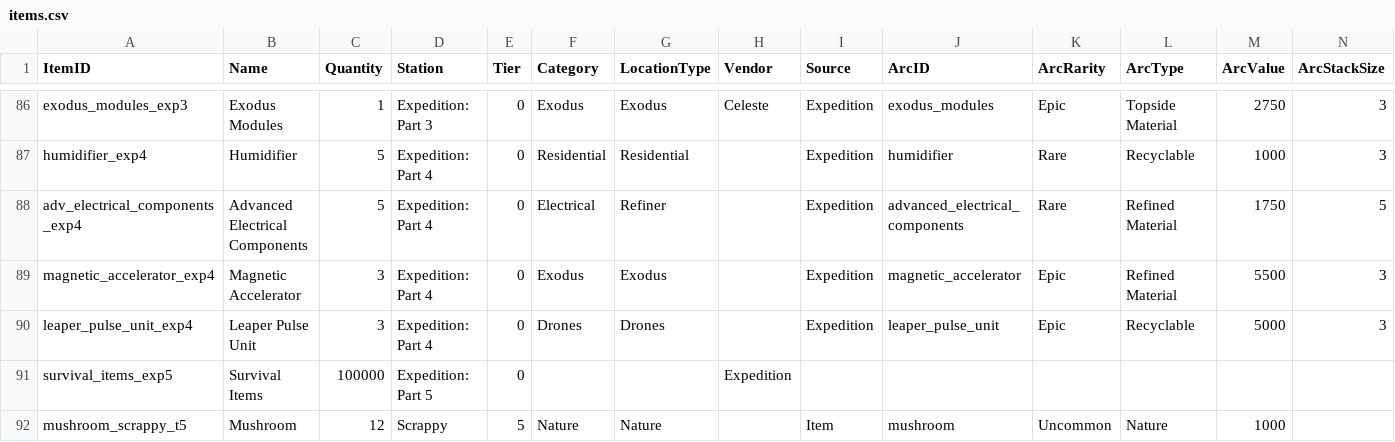
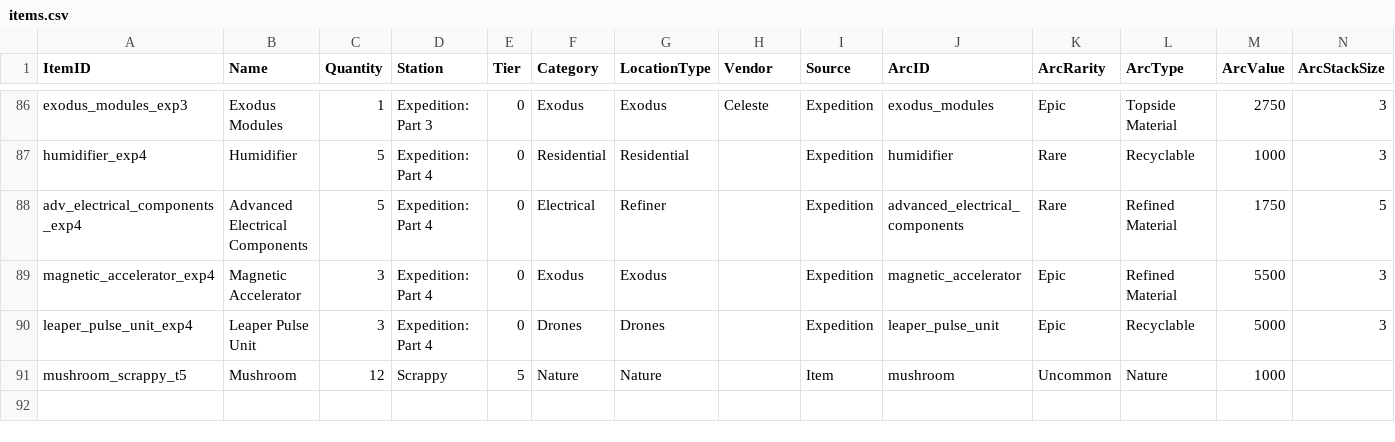
Before and after one commit to aishwaryasingh51/Arc-Raiders-Upgrades, a CSV file: items.csv, drawn as a sheet; only a part is shown, gaps mark what is left out; rows hold the shown columns only; the diff names each change by its address in the sheet, - before the commit and + after, or states it on an @@ line.

```diff
--- a/items.csv
+++ b/items.csv
-row 91: survival_items_exp5 | Survival Items | 100000 | Expedition: Part 5 | 0 |  |  | Expedition
```
